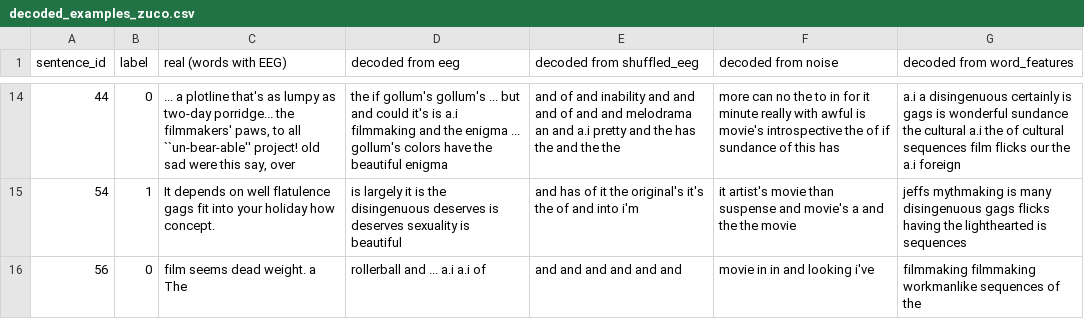
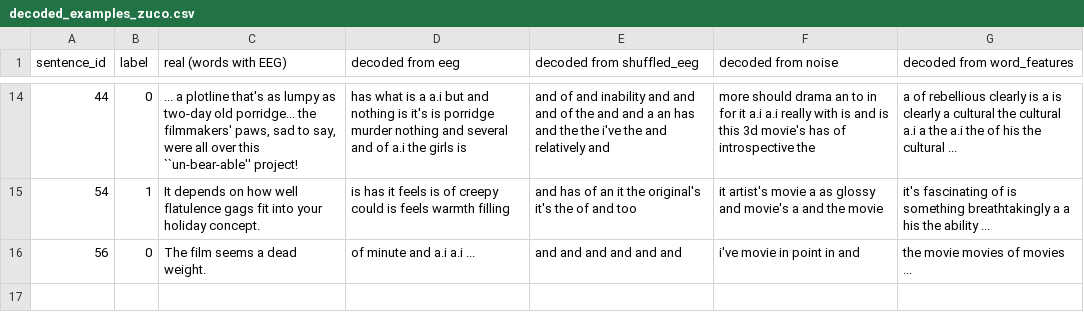
Before and after one commit to MohammadJRanjbar/zuco-multimodal-sentiment, a CSV file: saved_results/followup_decoding/decoding/decoded_examples_zuco.csv, drawn as a sheet; only a part is shown, gaps mark what is left out; the diff covers the shown part only; the diff names each change by its address in the sheet, - before the commit and + after, or states it on an @@ line.

```diff
--- a/saved_results/followup_decoding/decoding/decoded_examples_zuco.csv
+++ b/saved_results/followup_decoding/decoding/decoded_examples_zuco.csv
-C14 (real (words with EEG)): …as two-day porridge... the filmmakers' paws, to all ``un-bear-able'' project! old sad were this say, over
+C14 (real (words with EEG)): …as two-day old porridge... the filmmakers' paws, sad to say, were all over this ``un-bear-able'' project!
-D14 (decoded from eeg): the if gollum's gollum's ... but and could it's is a.i filmmaking and the enigma ... gollum's colors have the beautiful enigma
+D14 (decoded from eeg): has what is a a.i but and nothing is it's is porridge murder nothing and several and of a.i the girls is
-E14 (decoded from shuffled_eeg): …and of and and melodrama an and a.i pretty and the has the and the the
+E14 (decoded from shuffled_eeg): …and of the and and a an has and the the i've the and relatively and
-F14 (decoded from noise): more can no the to in for it minute really with awful is movie's introspective the of if sundance of this has
+F14 (decoded from noise): more should drama an to in for it a.i a.i really with is and is this 3d movie's has of introspective the
-G14 (decoded from word_features): a.i a disingenuous certainly is gags is wonderful sundance the cultural a.i the of cultural sequences film flicks our the a.i foreign
+G14 (decoded from word_features): a of rebellious clearly is a is clearly a cultural the cultural a.i a the a.i the of his the cultural ...
-C15 (real (words with EEG)): …depends on well flatulence gags fit into your holiday how concept.
+C15 (real (words with EEG)): …depends on how well flatulence gags fit into your holiday concept.
-D15 (decoded from eeg): is largely it is the disingenuous deserves is deserves sexuality is beautiful
+D15 (decoded from eeg): is has it feels is of creepy could is feels warmth filling
-E15 (decoded from shuffled_eeg): …has of it the original's it's the of and into i'm
+E15 (decoded from shuffled_eeg): …has of an it the original's it's the of and too
-F15 (decoded from noise): …artist's movie than suspense and movie's a and the the movie
+F15 (decoded from noise): …artist's movie a as glossy and movie's a and the movie
-G15 (decoded from word_features): jeffs mythmaking is many disingenuous gags flicks having the lighthearted is sequences
+G15 (decoded from word_features): it's fascinating of is something breathtakingly a a his the ability ...
-C16 (real (words with EEG)): film seems dead weight. a The
+C16 (real (words with EEG)): The film seems a dead weight.
-D16 (decoded from eeg): rollerball and ... a.i a.i of
+D16 (decoded from eeg): of minute and a.i a.i ...
-F16 (decoded from noise): movie in in and looking i've
+F16 (decoded from noise): i've movie in point in and
-G16 (decoded from word_features): filmmaking filmmaking workmanlike sequences of the
+G16 (decoded from word_features): the movie movies of movies ...
```
Also changed, not shown: 59 edited cells elsewhere in this file, saved_results/followup_decoding/decoding/decoded_examples_teco.csv, 4 other files.
